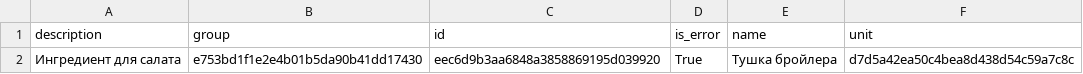
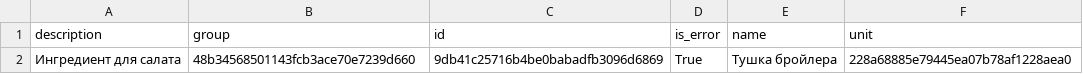
Before and after one commit to VolovikovAlexander/Patterns, a CSV file: Result6/csv_report.csv, drawn as a sheet.

Commit message:
finished result6

```diff
--- a/Result6/csv_report.csv
+++ b/Result6/csv_report.csv
@@ -1,2 +1,2 @@
 description;group;id;is_error;name;unit
-Ингредиент для салата;e753bd1f1e2e4b01b5da90b41dd17430;eec6d9b3aa6848a3858869195d039920;True;Тушка бройлера;d7d5a42ea50c4bea8d438d54c59a7c8c
+Ингредиент для салата;48b34568501143fcb3ace70e7239d660;9db41c25716b4be0babadfb3096d6869;True;Тушка бройлера;228a68885e79445ea07b78af1228aea0
```
Also changed, not shown: 6 other files.
